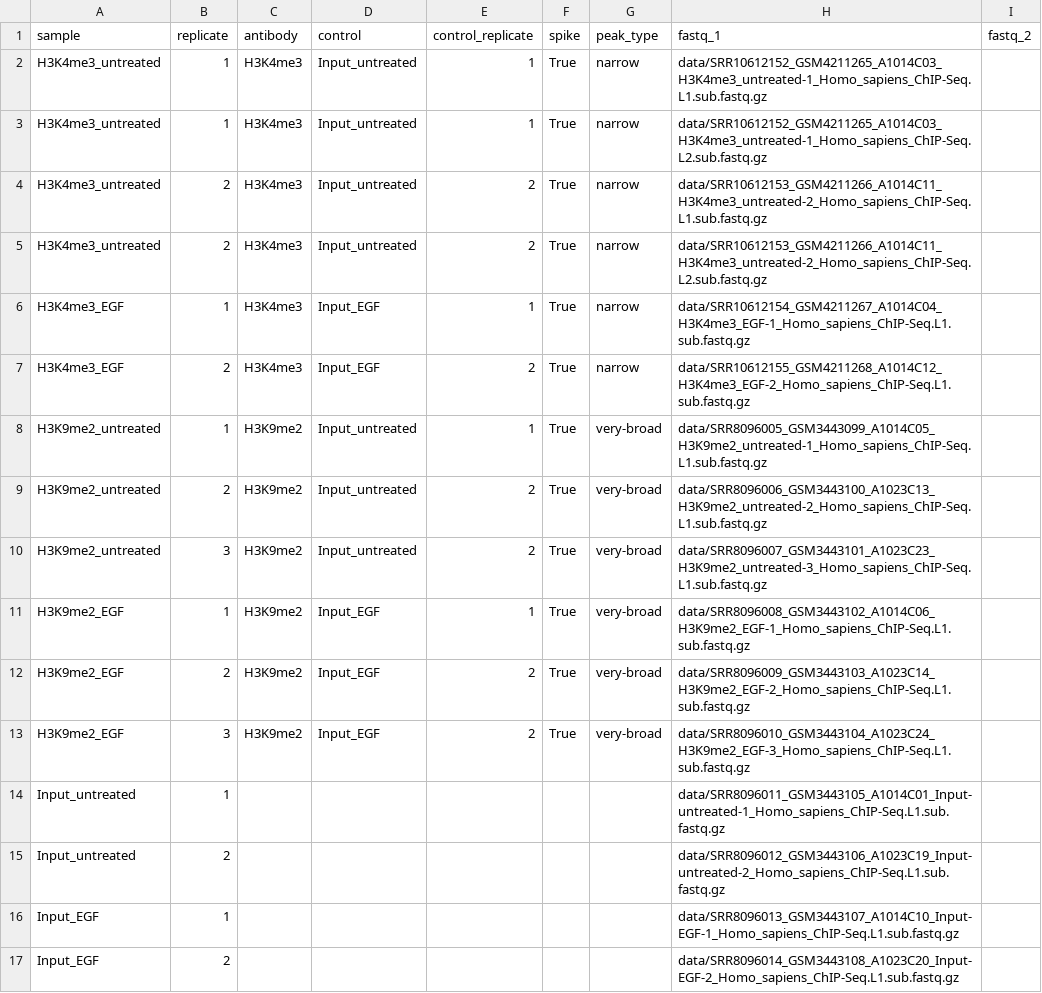
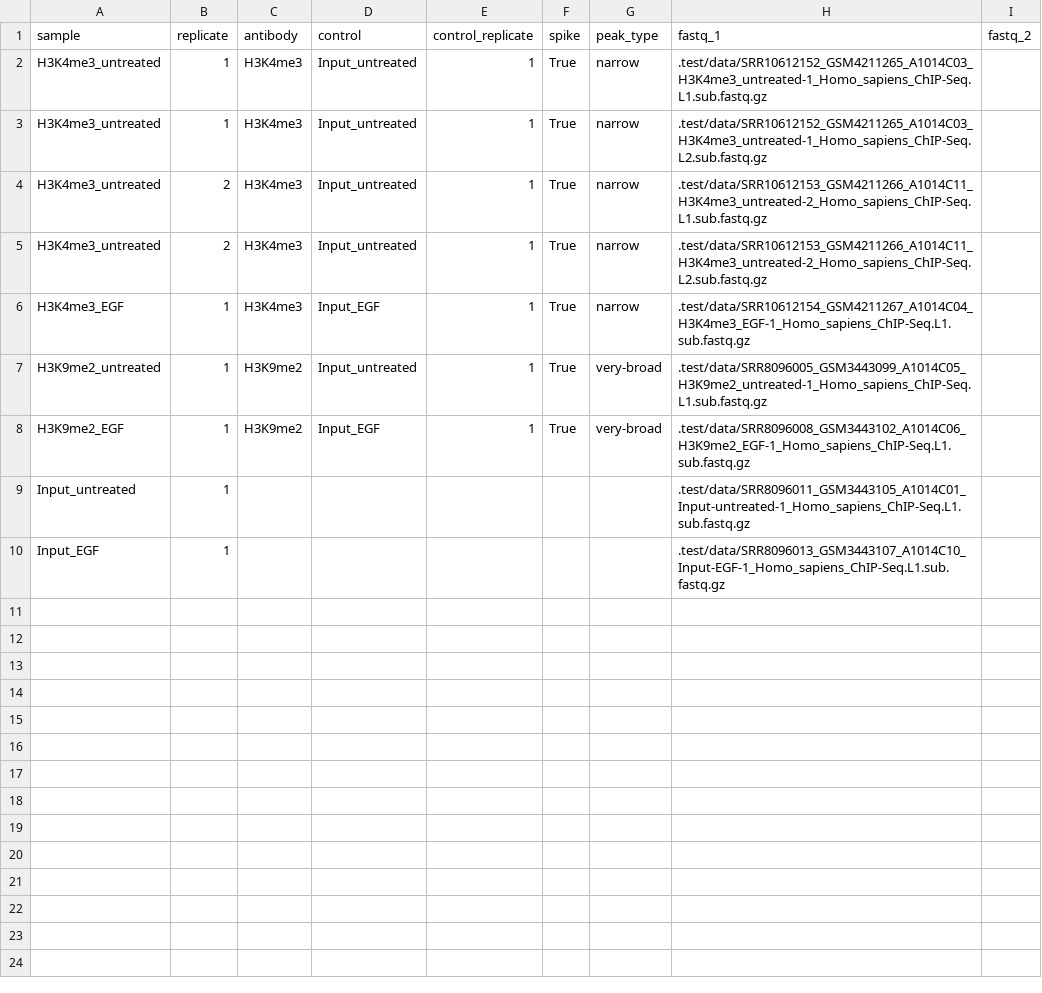
Before and after one commit to DavideBrex/SpikeFlow, a CSV file: .test/config/samples_sheet.csv, drawn as a sheet.

```diff
--- a/.test/config/samples_sheet.csv
+++ b/.test/config/samples_sheet.csv
@@ -1,17 +1,10 @@
 sample,replicate,antibody,control,control_replicate,spike,peak_type,fastq_1,fastq_2
-H3K4me3_untreated,1,H3K4me3,Input_untreated,1,True,narrow,data/SRR10612152_GSM4211265_A1014C03_H3K4me3_untreated-1_Homo_sapiens_ChIP-Seq.L1.sub.fastq.gz,
-H3K4me3_untreated,1,H3K4me3,Input_untreated,1,True,narrow,data/SRR10612152_GSM4211265_A1014C03_H3K4me3_untreated-1_Homo_sapiens_ChIP-Seq.L2.sub.fastq.gz,
-H3K4me3_untreated,2,H3K4me3,Input_untreated,2,True,narrow,data/SRR10612153_GSM4211266_A1014C11_H3K4me3_untreated-2_Homo_sapiens_ChIP-Seq.L1.sub.fastq.gz,
-H3K4me3_untreated,2,H3K4me3,Input_untreated,2,True,narrow,data/SRR10612153_GSM4211266_A1014C11_H3K4me3_untreated-2_Homo_sapiens_ChIP-Seq.L2.sub.fastq.gz,
-H3K4me3_EGF,1,H3K4me3,Input_EGF,1,True,narrow,data/SRR10612154_GSM4211267_A1014C04_H3K4me3_EGF-1_Homo_sapiens_ChIP-Seq.L1.sub.fastq.gz,
-H3K4me3_EGF,2,H3K4me3,Input_EGF,2,True,narrow,data/SRR10612155_GSM4211268_A1014C12_H3K4me3_EGF-2_Homo_sapiens_ChIP-Seq.L1.sub.fastq.gz,
-H3K9me2_untreated,1,H3K9me2,Input_untreated,1,True,very-broad,data/SRR8096005_GSM3443099_A1014C05_H3K9me2_untreated-1_Homo_sapiens_ChIP-Seq.L1.sub.fastq.gz,
-H3K9me2_untreated,2,H3K9me2,Input_untreated,2,True,very-broad,data/SRR8096006_GSM3443100_A1023C13_H3K9me2_untreated-2_Homo_sapiens_ChIP-Seq.L1.sub.fastq.gz,
-H3K9me2_untreated,3,H3K9me2,Input_untreated,2,True,very-broad,data/SRR8096007_GSM3443101_A1023C23_H3K9me2_untreated-3_Homo_sapiens_ChIP-Seq.L1.sub.fastq.gz,
-H3K9me2_EGF,1,H3K9me2,Input_EGF,1,True,very-broad,data/SRR8096008_GSM3443102_A1014C06_H3K9me2_EGF-1_Homo_sapiens_ChIP-Seq.L1.sub.fastq.gz,
-H3K9me2_EGF,2,H3K9me2,Input_EGF,2,True,very-broad,data/SRR8096009_GSM3443103_A1023C14_H3K9me2_EGF-2_Homo_sapiens_ChIP-Seq.L1.sub.fastq.gz,
-H3K9me2_EGF,3,H3K9me2,Input_EGF,2,True,very-broad,data/SRR8096010_GSM3443104_A1023C24_H3K9me2_EGF-3_Homo_sapiens_ChIP-Seq.L1.sub.fastq.gz,
-Input_untreated,1,,,,,,data/SRR8096011_GSM3443105_A1014C01_Input-untreated-1_Homo_sapiens_ChIP-Seq.L1.sub.fastq.gz,
-Input_untreated,2,,,,,,data/SRR8096012_GSM3443106_A1023C19_Input-untreated-2_Homo_sapiens_ChIP-Seq.L1.sub.fastq.gz,
-Input_EGF,1,,,,,,data/SRR8096013_GSM3443107_A1014C10_Input-EGF-1_Homo_sapiens_ChIP-Seq.L1.sub.fastq.gz,
-Input_EGF,2,,,,,,data/SRR8096014_GSM3443108_A1023C20_Input-EGF-2_Homo_sapiens_ChIP-Seq.L1.sub.fastq.gz,
+H3K4me3_untreated,1,H3K4me3,Input_untreated,1,True,narrow,.test/data/SRR10612152_GSM4211265_A1014C03_H3K4me3_untreated-1_Homo_sapiens_ChIP-Seq.L1.sub.fastq.gz,
+H3K4me3_untreated,1,H3K4me3,Input_untreated,1,True,narrow,.test/data/SRR10612152_GSM4211265_A1014C03_H3K4me3_untreated-1_Homo_sapiens_ChIP-Seq.L2.sub.fastq.gz,
+H3K4me3_untreated,2,H3K4me3,Input_untreated,1,True,narrow,.test/data/SRR10612153_GSM4211266_A1014C11_H3K4me3_untreated-2_Homo_sapiens_ChIP-Seq.L1.sub.fastq.gz,
+H3K4me3_untreated,2,H3K4me3,Input_untreated,1,True,narrow,.test/data/SRR10612153_GSM4211266_A1014C11_H3K4me3_untreated-2_Homo_sapiens_ChIP-Seq.L2.sub.fastq.gz,
+H3K4me3_EGF,1,H3K4me3,Input_EGF,1,True,narrow,.test/data/SRR10612154_GSM4211267_A1014C04_H3K4me3_EGF-1_Homo_sapiens_ChIP-Seq.L1.sub.fastq.gz,
+H3K9me2_untreated,1,H3K9me2,Input_untreated,1,True,very-broad,.test/data/SRR8096005_GSM3443099_A1014C05_H3K9me2_untreated-1_Homo_sapiens_ChIP-Seq.L1.sub.fastq.gz,
+H3K9me2_EGF,1,H3K9me2,Input_EGF,1,True,very-broad,.test/data/SRR8096008_GSM3443102_A1014C06_H3K9me2_EGF-1_Homo_sapiens_ChIP-Seq.L1.sub.fastq.gz,
+Input_untreated,1,,,,,,.test/data/SRR8096011_GSM3443105_A1014C01_Input-untreated-1_Homo_sapiens_ChIP-Seq.L1.sub.fastq.gz,
+Input_EGF,1,,,,,,.test/data/SRR8096013_GSM3443107_A1014C10_Input-EGF-1_Homo_sapiens_ChIP-Seq.L1.sub.fastq.gz,
```
Also changed, not shown: config/samples_sheet.csv, 7 other files.
